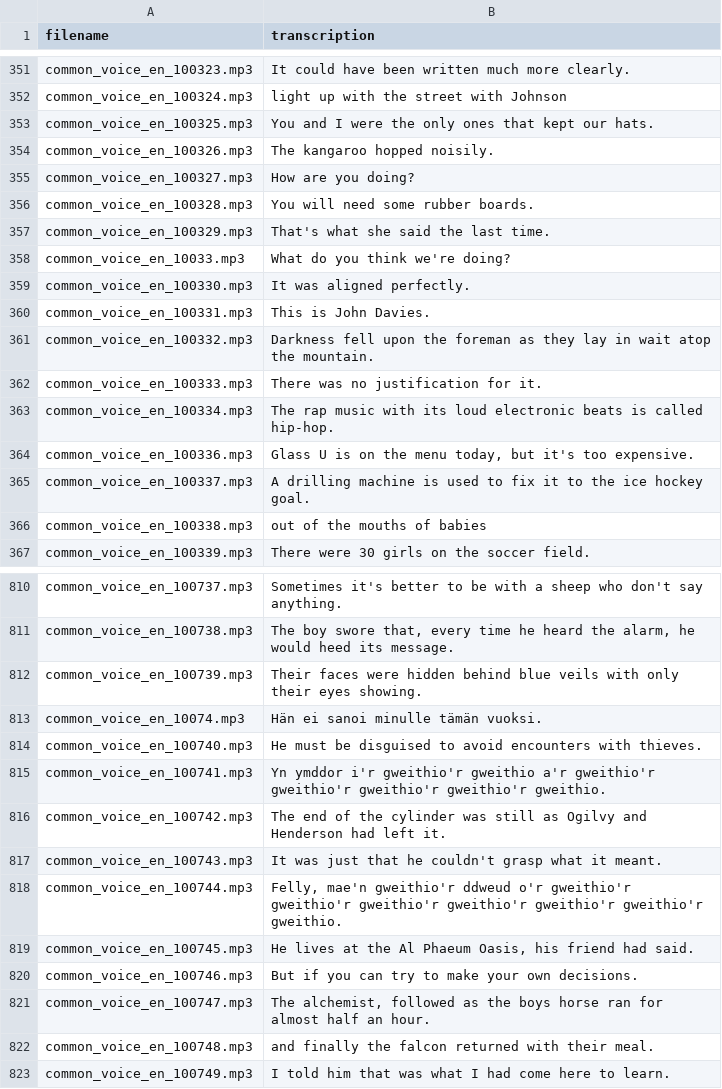
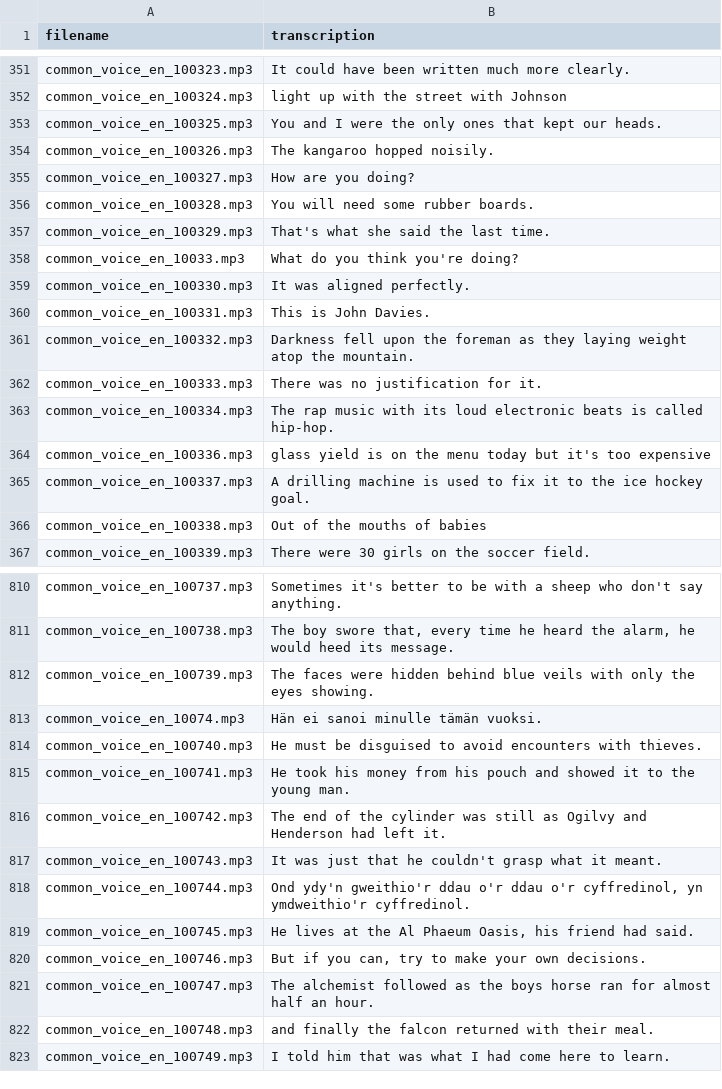
Before and after one commit to bhumiibansal/RECRUITER_VOICE_AGENT, a CSV file: data/transcriptions.csv, drawn as a sheet; only a part is shown, gaps mark what is left out; the diff covers the shown part only.

```diff
--- a/data/transcriptions.csv
+++ b/data/transcriptions.csv
@@ -352,3 +352,3 @@ common_voice_en_100323.mp3, It could have been written much more clearly.
 common_voice_en_100324.mp3, light up with the street with Johnson
-common_voice_en_100325.mp3, You and I were the only ones that kept our hats.
+common_voice_en_100325.mp3, You and I were the only ones that kept our heads.
 common_voice_en_100326.mp3, The kangaroo hopped noisily.
@@ -357,11 +357,11 @@ common_voice_en_100328.mp3, You will need some rubber boards.
 common_voice_en_100329.mp3, That's what she said the last time.
-common_voice_en_10033.mp3, What do you think we're doing?
+common_voice_en_10033.mp3, What do you think you're doing?
 common_voice_en_100330.mp3, It was aligned perfectly.
 common_voice_en_100331.mp3, This is John Davies.
-common_voice_en_100332.mp3, Darkness fell upon the foreman as they lay in wait atop the mountain.
+common_voice_en_100332.mp3, Darkness fell upon the foreman as they laying weight atop the mountain.
 common_voice_en_100333.mp3, There was no justification for it.
 common_voice_en_100334.mp3, The rap music with its loud electronic beats is called hip-hop.
-common_voice_en_100336.mp3," Glass U is on the menu today, but it's too expensive."
+common_voice_en_100336.mp3, glass yield is on the menu today but it's too expensive
 common_voice_en_100337.mp3, A drilling machine is used to fix it to the ice hockey goal.
-common_voice_en_100338.mp3, out of the mouths of babies
+common_voice_en_100338.mp3, Out of the mouths of babies
 common_voice_en_100339.mp3, There were 30 girls on the soccer field.
@@ -811,12 +811,12 @@ common_voice_en_100737.mp3, Sometimes it's better to be with a sheep who don't s
 common_voice_en_100738.mp3," The boy swore that, every time he heard the alarm, he would heed its message."
-common_voice_en_100739.mp3, Their faces were hidden behind blue veils with only their eyes showing.
+common_voice_en_100739.mp3, The faces were hidden behind blue veils with only the eyes showing.
 common_voice_en_10074.mp3, Hän ei sanoi minulle tämän vuoksi.
 common_voice_en_100740.mp3, He must be disguised to avoid encounters with thieves.
-common_voice_en_100741.mp3, Yn ymddor i'r gweithio'r gweithio a'r gweithio'r gweithio'r gweithio'r gweithio'r gweithio.
+common_voice_en_100741.mp3, He took his money from his pouch and showed it to the young man.
 common_voice_en_100742.mp3, The end of the cylinder was still as Ogilvy and Henderson had left it.
 common_voice_en_100743.mp3, It was just that he couldn't grasp what it meant.
-common_voice_en_100744.mp3," Felly, mae'n gweithio'r ddweud o'r gweithio'r gweithio'r gweithio'r gweithio'r gweithio'r gweithio'r gweithio."
+common_voice_en_100744.mp3," Ond ydy'n gweithio'r ddau o'r ddau o'r cyffredinol, yn ymdweithio'r cyffredinol."
 common_voice_en_100745.mp3," He lives at the Al Phaeum Oasis, his friend had said."
-common_voice_en_100746.mp3, But if you can try to make your own decisions.
-common_voice_en_100747.mp3," The alchemist, followed as the boys horse ran for almost half an hour."
+common_voice_en_100746.mp3," But if you can, try to make your own decisions."
+common_voice_en_100747.mp3, The alchemist followed as the boys horse ran for almost half an hour.
 common_voice_en_100748.mp3, and finally the falcon returned with their meal.
```
Also changed, not shown: 122 edited cells elsewhere in this file, 14 other files.
